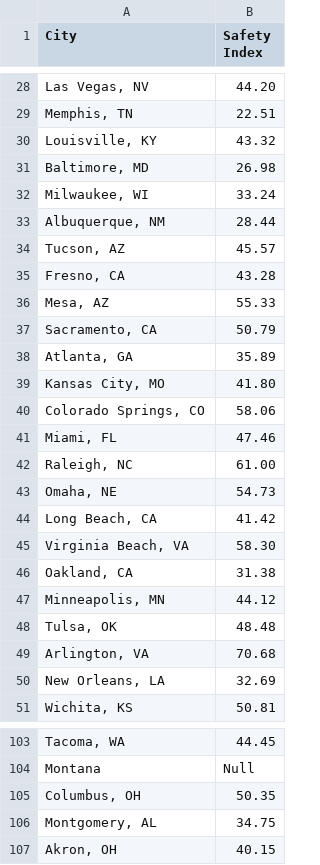
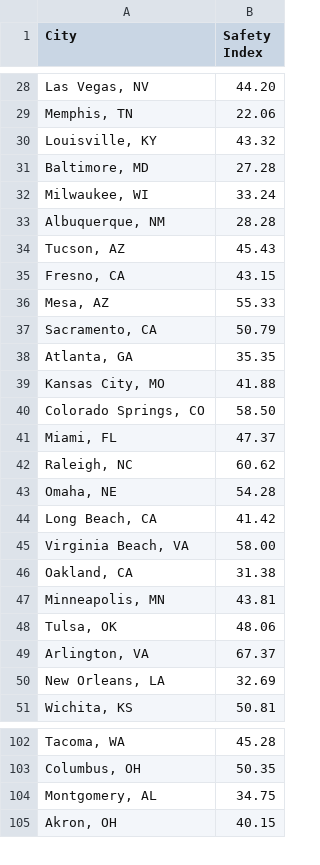
Before and after one commit to S-Ficarra/indice_banane, a CSV file: app/data/safety_index_by_city.csv, drawn as a sheet; only a part is shown, gaps mark what is left out; removed rows and columns are numbered as before the commit, all else as after; the diff covers the shown part only; the diff names each change by its address in the sheet, - before the commit and + after, or states it on an @@ line.

```diff
--- a/app/data/safety_index_by_city.csv
+++ b/app/data/safety_index_by_city.csv
-B29 (Safety Index): 22.51
+B29 (Safety Index): 22.06
-B31 (Safety Index): 26.98
+B31 (Safety Index): 27.28
-B33 (Safety Index): 28.44
+B33 (Safety Index): 28.28
-B34 (Safety Index): 45.57
+B34 (Safety Index): 45.43
-B35 (Safety Index): 43.28
+B35 (Safety Index): 43.15
-B38 (Safety Index): 35.89
+B38 (Safety Index): 35.35
-B39 (Safety Index): 41.80
+B39 (Safety Index): 41.88
-B40 (Safety Index): 58.06
+B40 (Safety Index): 58.50
-B41 (Safety Index): 47.46
+B41 (Safety Index): 47.37
-B42 (Safety Index): 61.00
+B42 (Safety Index): 60.62
-B43 (Safety Index): 54.73
+B43 (Safety Index): 54.28
-B45 (Safety Index): 58.30
+B45 (Safety Index): 58.00
-B47 (Safety Index): 44.12
+B47 (Safety Index): 43.81
-B48 (Safety Index): 48.48
+B48 (Safety Index): 48.06
-B49 (Safety Index): 70.68
+B49 (Safety Index): 67.37
-B102 (Safety Index): 44.45
+B102 (Safety Index): 45.28
-row 104: Montana | Null
```
Also changed, not shown: 8 removed rows and 47 edited cells elsewhere in this file, 33 other files.
